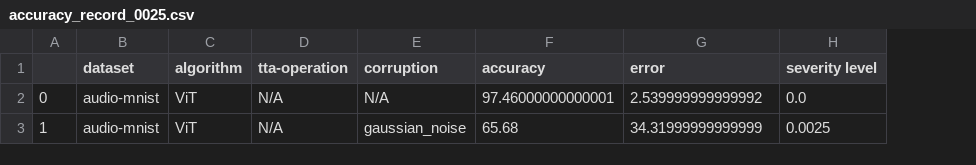
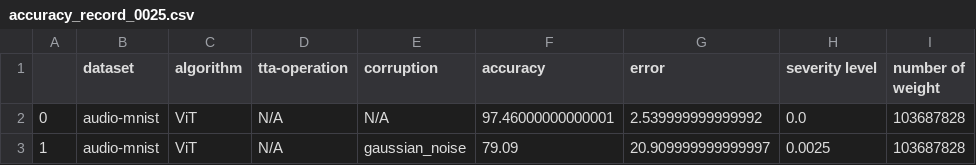
Before and after one commit to Andy-Shao/TTA-in-AC, a CSV file: result/audio-mnist/CoNMix/analysis/accuracy_record_0025.csv, drawn as a sheet; the diff names each change by its address in the sheet, - before the commit and + after, or states it on an @@ line.

```diff
--- a/result/audio-mnist/CoNMix/analysis/accuracy_record_0025.csv
+++ b/result/audio-mnist/CoNMix/analysis/accuracy_record_0025.csv
+column I (number of weight), rows 2-3: 103687828 | 103687828
-F3 (accuracy): 65.68
+F3 (accuracy): 79.09
-G3 (error): 34.31999999999999
+G3 (error): 20.909999999999997
```
Also changed, not shown: 9 other files.
